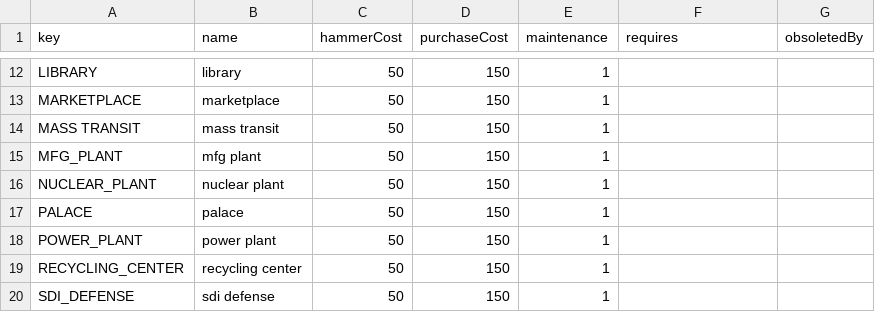
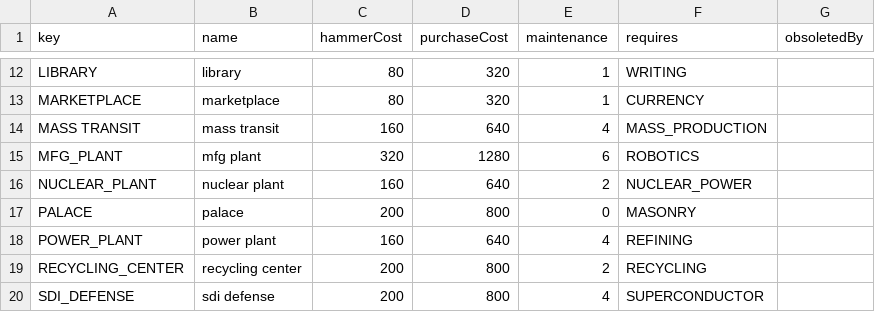
Before and after one commit to Bauldeury/pyciv, a CSV file: buildings.csv, drawn as a sheet; only a part is shown, gaps mark what is left out; the diff covers the shown part only; the diff names each change by its address in the sheet, - before the commit and + after, or states it on an @@ line.

```diff
--- a/buildings.csv
+++ b/buildings.csv
-C12:C13 (hammerCost): 50
+C12:C13 (hammerCost): 80
-D12:D13 (purchaseCost): 150
+D12:D13 (purchaseCost): 320
-F12 (requires): (empty)
+F12 (requires): WRITING
-F13 (requires): (empty)
+F13 (requires): CURRENCY
-C14 (hammerCost): 50
+C14 (hammerCost): 160
-D14 (purchaseCost): 150
+D14 (purchaseCost): 640
-E14 (maintenance): 1
+E14 (maintenance): 4
-F14 (requires): (empty)
+F14 (requires): MASS_PRODUCTION
-C15 (hammerCost): 50
+C15 (hammerCost): 320
-D15 (purchaseCost): 150
+D15 (purchaseCost): 1280
-E15 (maintenance): 1
+E15 (maintenance): 6
-F15 (requires): (empty)
+F15 (requires): ROBOTICS
-C16 (hammerCost): 50
+C16 (hammerCost): 160
-D16 (purchaseCost): 150
+D16 (purchaseCost): 640
-E16 (maintenance): 1
+E16 (maintenance): 2
-F16 (requires): (empty)
+F16 (requires): NUCLEAR_POWER
-C17 (hammerCost): 50
+C17 (hammerCost): 200
-D17 (purchaseCost): 150
+D17 (purchaseCost): 800
-E17 (maintenance): 1
+E17 (maintenance): 0
-F17 (requires): (empty)
+F17 (requires): MASONRY
-C18 (hammerCost): 50
+C18 (hammerCost): 160
-D18 (purchaseCost): 150
+D18 (purchaseCost): 640
-E18 (maintenance): 1
+E18 (maintenance): 4
-F18 (requires): (empty)
+F18 (requires): REFINING
-C19:C20 (hammerCost): 50
+C19:C20 (hammerCost): 200
-D19:D20 (purchaseCost): 150
+D19:D20 (purchaseCost): 800
-E19 (maintenance): 1
+E19 (maintenance): 2
-F19 (requires): (empty)
+F19 (requires): RECYCLING
-E20 (maintenance): 1
+E20 (maintenance): 4
-F20 (requires): (empty)
+F20 (requires): SUPERCONDUCTOR
```
Also changed, not shown: 41 edited cells elsewhere in this file, buildings_specials.csv.
